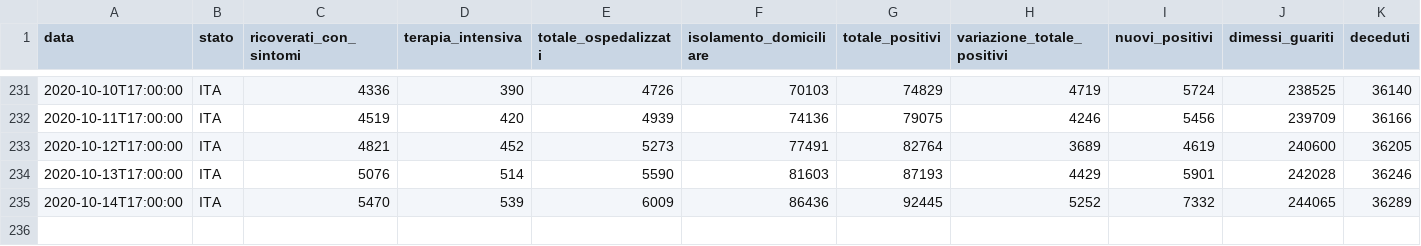
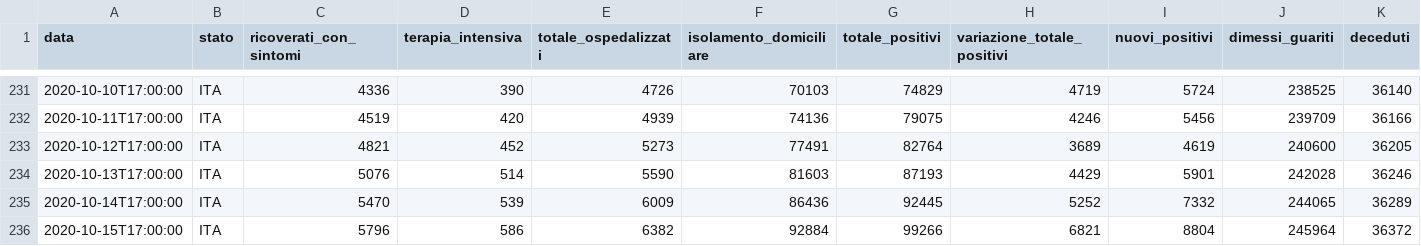
Before and after one commit to AlessandroMinervini/Covid-19-Forecasting-Using-ARIMA-models, a CSV file: data.csv, drawn as a sheet; only a part is shown, gaps mark what is left out; rows hold the shown columns only; the diff names each change by its address in the sheet, - before the commit and + after, or states it on an @@ line.

```diff
--- a/data.csv
+++ b/data.csv
+row 236: 2020-10-15T17:00:00 | ITA | 5796 | 586 | 6382 | 92884 | 99266 | 6821 | 8804 | 245964 | 36372
```
Also changed, not shown: 3 other files.
